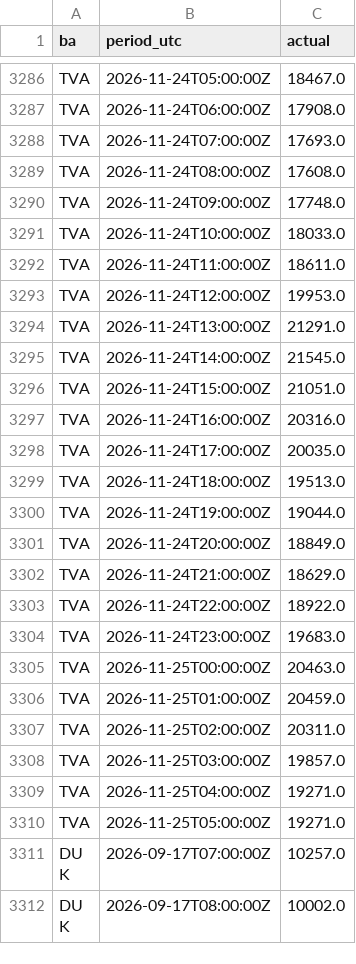
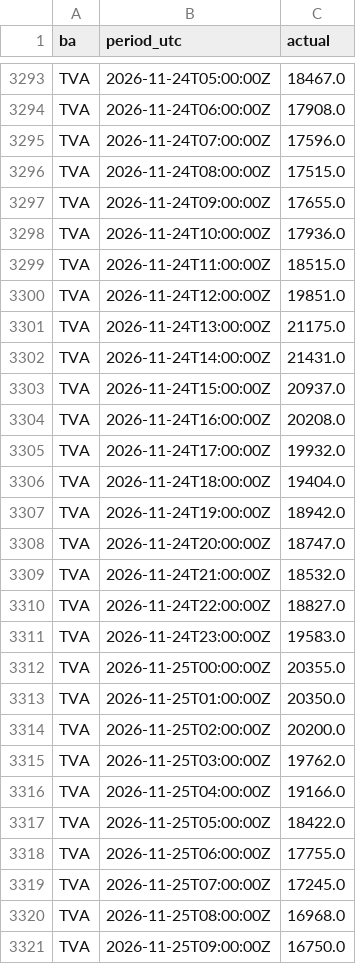
Before and after one commit to Vincent-Attakpah/Grid-demand-project, a CSV file: actuals.csv, drawn as a sheet; only a part is shown, gaps mark what is left out; the shorter side is filled out with more unchanged rows; the diff covers the shown part only.

```diff
--- a/actuals.csv
+++ b/actuals.csv
@@ -3287,24 +3294,28 @@ TVA,2026-11-24T05:00:00Z,18467.0
 TVA,2026-11-24T06:00:00Z,17908.0
-TVA,2026-11-24T07:00:00Z,17693.0
-TVA,2026-11-24T08:00:00Z,17608.0
-TVA,2026-11-24T09:00:00Z,17748.0
-TVA,2026-11-24T10:00:00Z,18033.0
-TVA,2026-11-24T11:00:00Z,18611.0
-TVA,2026-11-24T12:00:00Z,19953.0
-TVA,2026-11-24T13:00:00Z,21291.0
-TVA,2026-11-24T14:00:00Z,21545.0
-TVA,2026-11-24T15:00:00Z,21051.0
-TVA,2026-11-24T16:00:00Z,20316.0
-TVA,2026-11-24T17:00:00Z,20035.0
-TVA,2026-11-24T18:00:00Z,19513.0
-TVA,2026-11-24T19:00:00Z,19044.0
-TVA,2026-11-24T20:00:00Z,18849.0
-TVA,2026-11-24T21:00:00Z,18629.0
-TVA,2026-11-24T22:00:00Z,18922.0
-TVA,2026-11-24T23:00:00Z,19683.0
-TVA,2026-11-25T00:00:00Z,20463.0
-TVA,2026-11-25T01:00:00Z,20459.0
-TVA,2026-11-25T02:00:00Z,20311.0
-TVA,2026-11-25T03:00:00Z,19857.0
-TVA,2026-11-25T04:00:00Z,19271.0
-TVA,2026-11-25T05:00:00Z,19271.0
+TVA,2026-11-24T07:00:00Z,17596.0
+TVA,2026-11-24T08:00:00Z,17515.0
+TVA,2026-11-24T09:00:00Z,17655.0
+TVA,2026-11-24T10:00:00Z,17936.0
+TVA,2026-11-24T11:00:00Z,18515.0
+TVA,2026-11-24T12:00:00Z,19851.0
+TVA,2026-11-24T13:00:00Z,21175.0
+TVA,2026-11-24T14:00:00Z,21431.0
+TVA,2026-11-24T15:00:00Z,20937.0
+TVA,2026-11-24T16:00:00Z,20208.0
+TVA,2026-11-24T17:00:00Z,19932.0
+TVA,2026-11-24T18:00:00Z,19404.0
+TVA,2026-11-24T19:00:00Z,18942.0
+TVA,2026-11-24T20:00:00Z,18747.0
+TVA,2026-11-24T21:00:00Z,18532.0
+TVA,2026-11-24T22:00:00Z,18827.0
+TVA,2026-11-24T23:00:00Z,19583.0
+TVA,2026-11-25T00:00:00Z,20355.0
+TVA,2026-11-25T01:00:00Z,20350.0
+TVA,2026-11-25T02:00:00Z,20200.0
+TVA,2026-11-25T03:00:00Z,19762.0
+TVA,2026-11-25T04:00:00Z,19166.0
+TVA,2026-11-25T05:00:00Z,18422.0
+TVA,2026-11-25T06:00:00Z,17755.0
+TVA,2026-11-25T07:00:00Z,17245.0
+TVA,2026-11-25T08:00:00Z,16968.0
+TVA,2026-11-25T09:00:00Z,16750.0
```
Also changed, not shown: 24 added rows and 60 edited cells elsewhere in this file, history/2026-11-25.csv, 3 other files.
